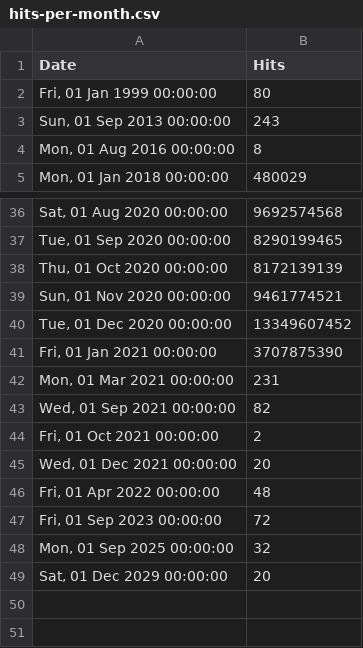
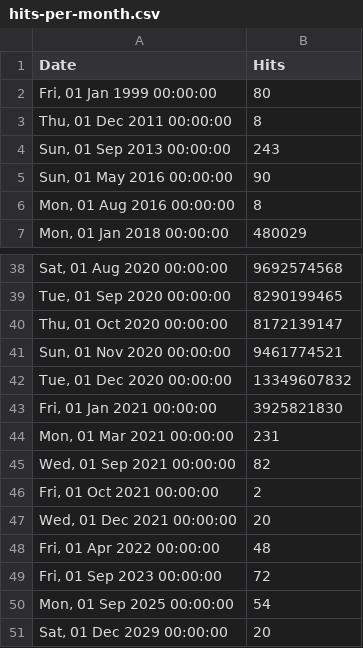
Before and after one commit to zeropaper/web, a CSV file: src/stats/hydra/hits-per-month.csv, drawn as a sheet; only a part is shown, gaps mark what is left out.

Commit message:
chore: update stats Mon Jan 11 12:45:18 UTC 2021

```diff
--- a/src/stats/hydra/hits-per-month.csv
+++ b/src/stats/hydra/hits-per-month.csv
@@ -2,3 +2,5 @@ Date,Hits
 "Fri, 01 Jan 1999 00:00:00",80
+"Thu, 01 Dec 2011 00:00:00",8
 "Sun, 01 Sep 2013 00:00:00",243
+"Sun, 01 May 2016 00:00:00",90
 "Mon, 01 Aug 2016 00:00:00",8
@@ -37,6 +39,6 @@ Date,Hits
 "Tue, 01 Sep 2020 00:00:00",8290199465
-"Thu, 01 Oct 2020 00:00:00",8172139139
+"Thu, 01 Oct 2020 00:00:00",8172139147
 "Sun, 01 Nov 2020 00:00:00",9461774521
-"Tue, 01 Dec 2020 00:00:00",13349607452
-"Fri, 01 Jan 2021 00:00:00",3707875390
+"Tue, 01 Dec 2020 00:00:00",13349607832
+"Fri, 01 Jan 2021 00:00:00",3925821830
 "Mon, 01 Mar 2021 00:00:00",231
@@ -47,3 +49,3 @@ Date,Hits
 "Fri, 01 Sep 2023 00:00:00",72
-"Mon, 01 Sep 2025 00:00:00",32
+"Mon, 01 Sep 2025 00:00:00",54
 "Sat, 01 Dec 2029 00:00:00",20
```
Also changed, not shown: src/stats/keto/hits-per-month.csv, src/stats/kratos/hits-per-month.csv, 1 other file.
